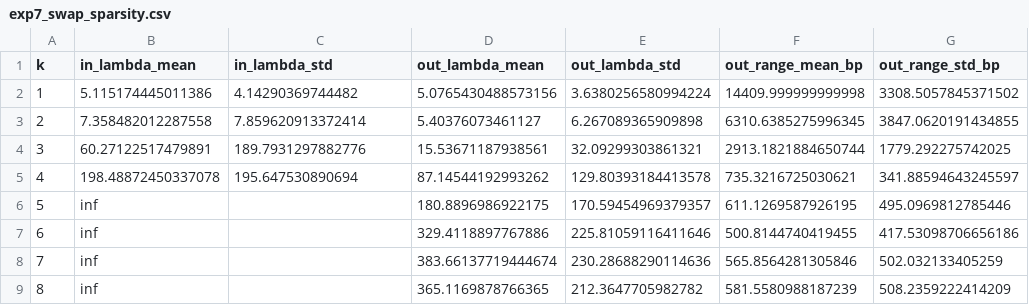
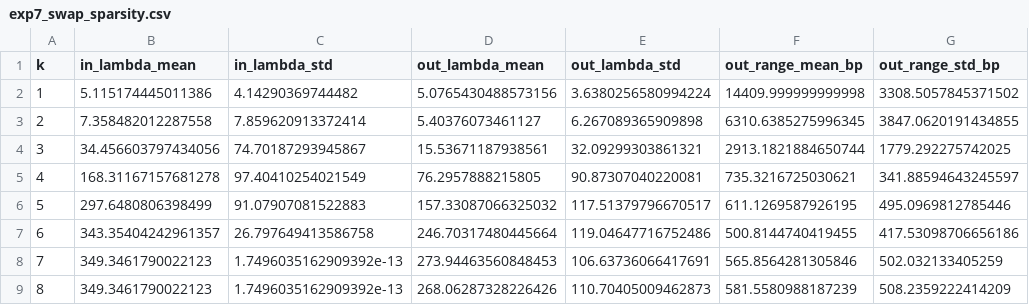
Before and after one commit to QuantCodeAutomata/identifying-small-mean-reverting-portfolios-20261124-211900-986558, a CSV file: results/exp7_swap_sparsity.csv, drawn as a sheet.

Commit message:
Cap OU lambda at 0.5-day half-life; rewrite RESULTS with per-experiment tables and verdicts

```diff
--- a/results/exp7_swap_sparsity.csv
+++ b/results/exp7_swap_sparsity.csv
@@ -3,7 +3,7 @@ k,in_lambda_mean,in_lambda_std,out_lambda_mean,out_lambda_std,out_range_mean_bp,
 2,7.358482012287558,7.859620913372414,5.40376073461127,6.267089365909898,6310.6385275996345,3847.0620191434855
-3,60.27122517479891,189.7931297882776,15.53671187938561,32.09299303861321,2913.1821884650744,1779.292275742025
-4,198.48872450337078,195.647530890694,87.14544192993262,129.80393184413578,735.3216725030621,341.88594643245597
-5,inf,,180.8896986922175,170.59454969379357,611.1269587926195,495.0969812785446
-6,inf,,329.4118897767886,225.81059116411646,500.8144740419455,417.53098706656186
-7,inf,,383.66137719444674,230.28688290114636,565.8564281305846,502.032133405259
-8,inf,,365.1169878766365,212.3647705982782,581.5580988187239,508.2359222414209
+3,34.456603797434056,74.70187293945867,15.53671187938561,32.09299303861321,2913.1821884650744,1779.292275742025
+4,168.31167157681278,97.40410254021549,76.2957888215805,90.87307040220081,735.3216725030621,341.88594643245597
+5,297.6480806398499,91.07907081522883,157.33087066325032,117.51379796670517,611.1269587926195,495.0969812785446
+6,343.35404242961357,26.797649413586758,246.70317480445664,119.04647716752486,500.8144740419455,417.53098706656186
+7,349.3461790022123,1.7496035162909392e-13,273.94463560848453,106.63736066417691,565.8564281305846,502.032133405259
+8,349.3461790022123,1.7496035162909392e-13,268.06287328226426,110.70405009462873,581.5580988187239,508.2359222414209
```
Also changed, not shown: results/exp1_box_tiao_table.csv, results/exp2_greedy_path.csv, 11 other files.
